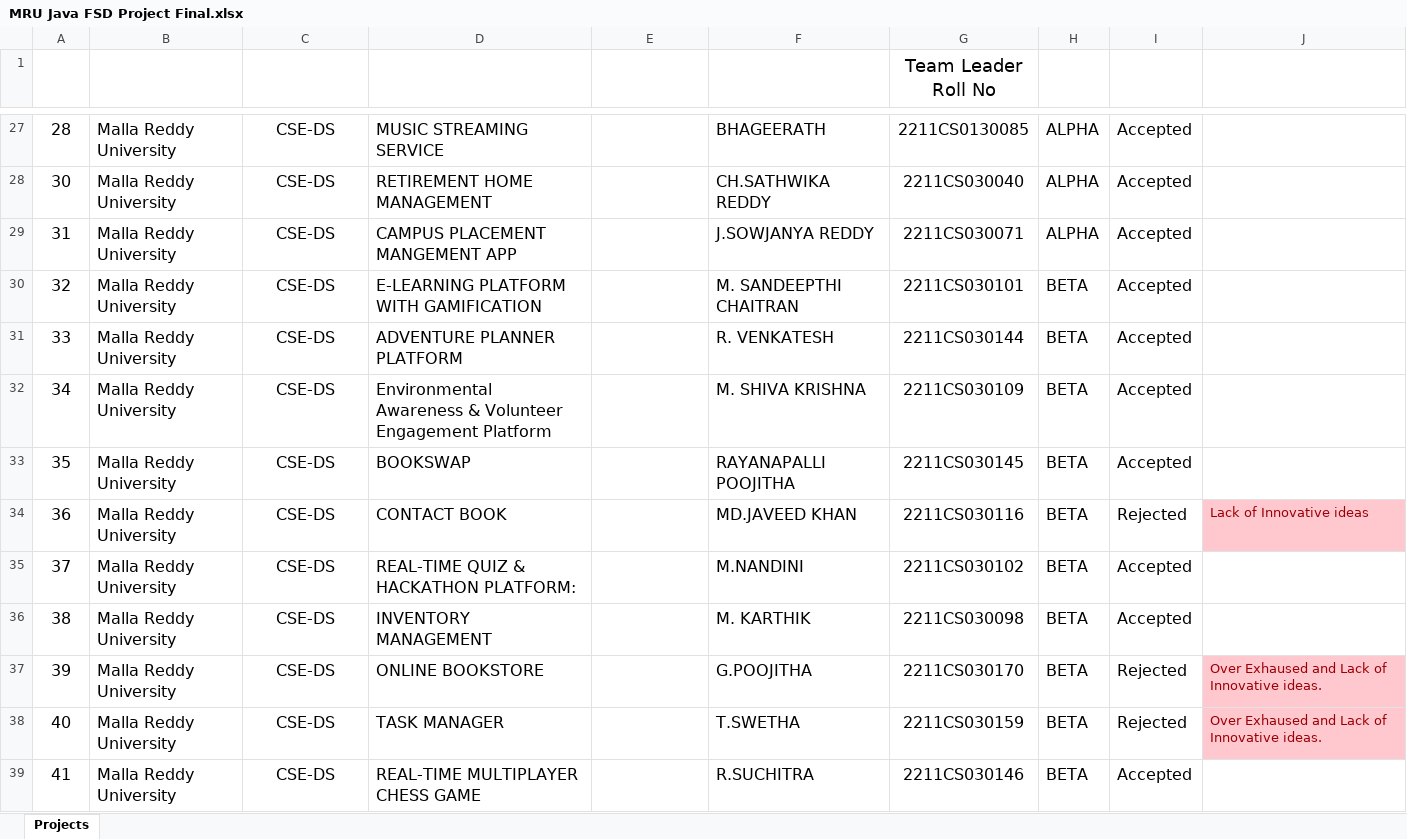
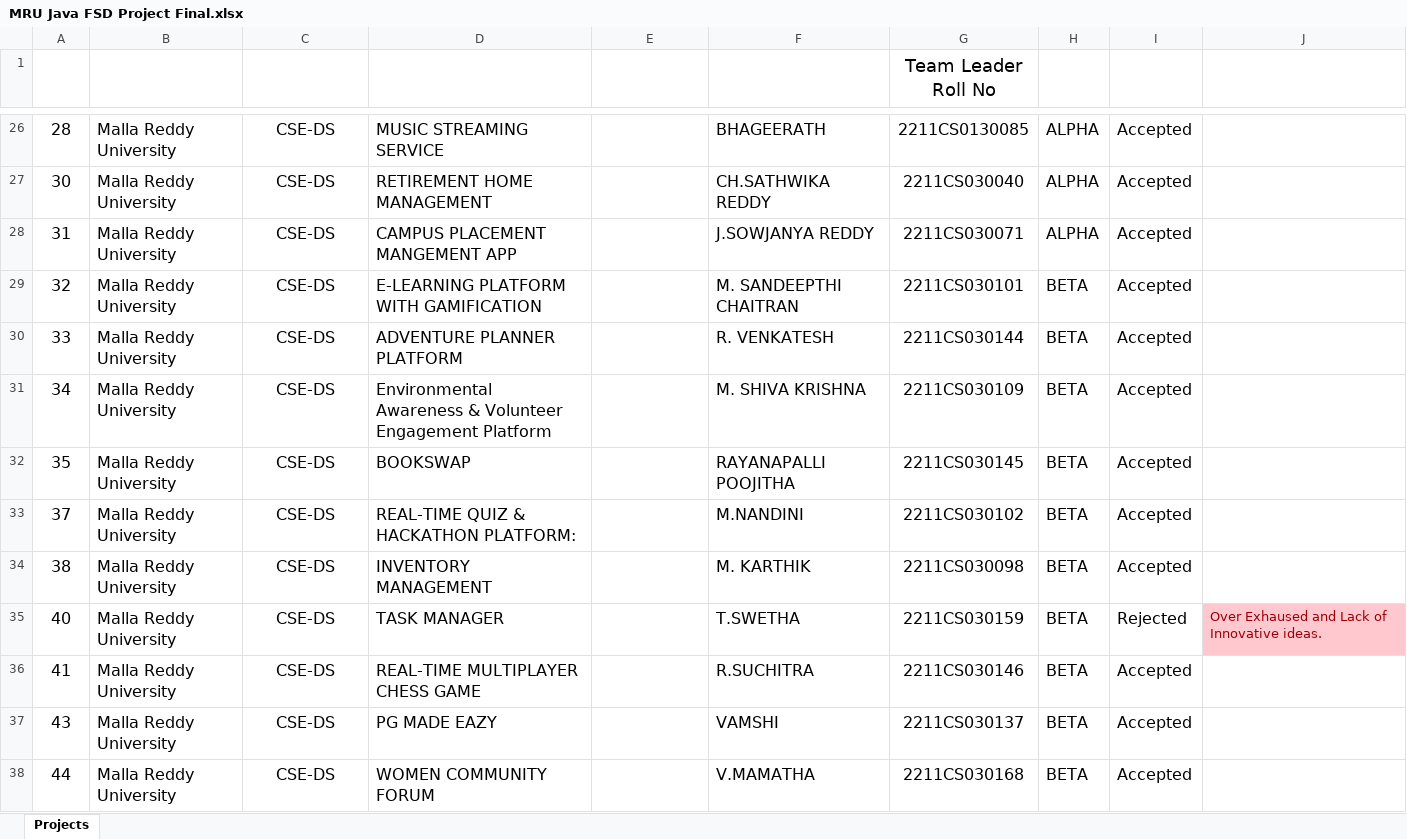
Before and after one commit to fresher2coder/mru-java-fsd, an Excel workbook: project/MRU Java FSD Project Final.xlsx, sheet Projects, drawn as a sheet; only a part is shown, gaps mark what is left out; the shorter side is filled out with more unchanged rows; values as stored, in another font and other column widths than the file's, no borders; conditional formats and table styles not drawn; removed rows and columns are numbered as before the commit, all else as after; the diff covers the shown part only; the diff names each change by its address in the sheet, - before the commit and + after, or states it on an @@ line.

```diff
--- a/project/MRU Java FSD Project Final.xlsx (sheet Projects)
+++ b/project/MRU Java FSD Project Final.xlsx (sheet Projects)
-row 34: 36 | Malla Reddy University | CSE-DS | CONTACT BOOK |  | MD.JAVEED KHAN | 2211CS030116 | BETA | Rejected | Lack of Innovative ideas
-row 37: 39 | Malla Reddy University | CSE-DS | ONLINE BOOKSTORE |  | G.POOJITHA | 2211CS030170 | BETA | Rejected | Over Exhaused and Lack of Innovative ideas.
```
Also changed, not shown: 2 added rows and 2 removed rows elsewhere in this sheet, 5 other files.
